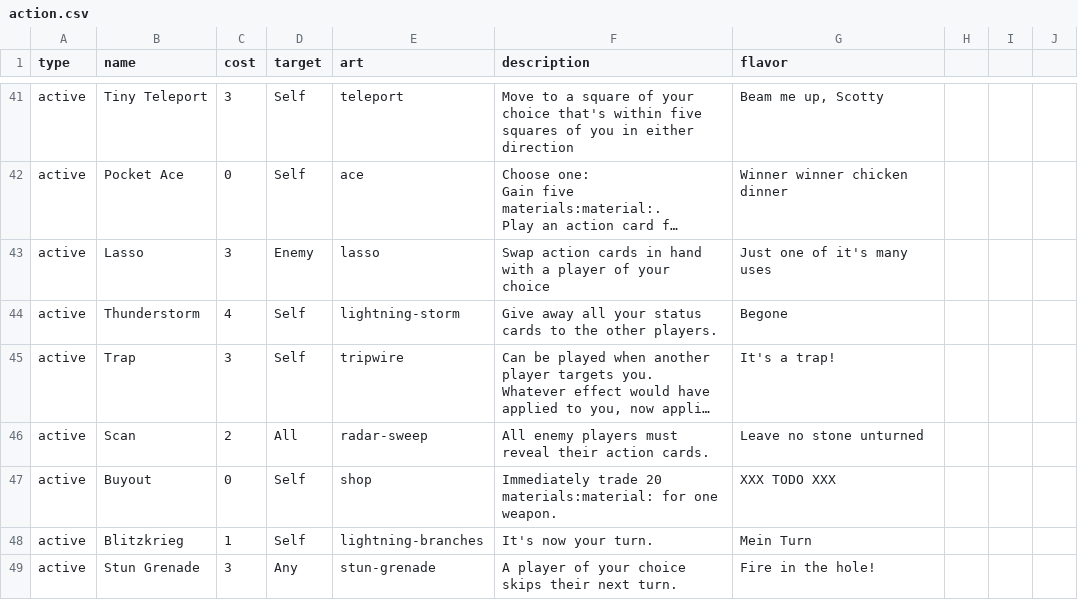
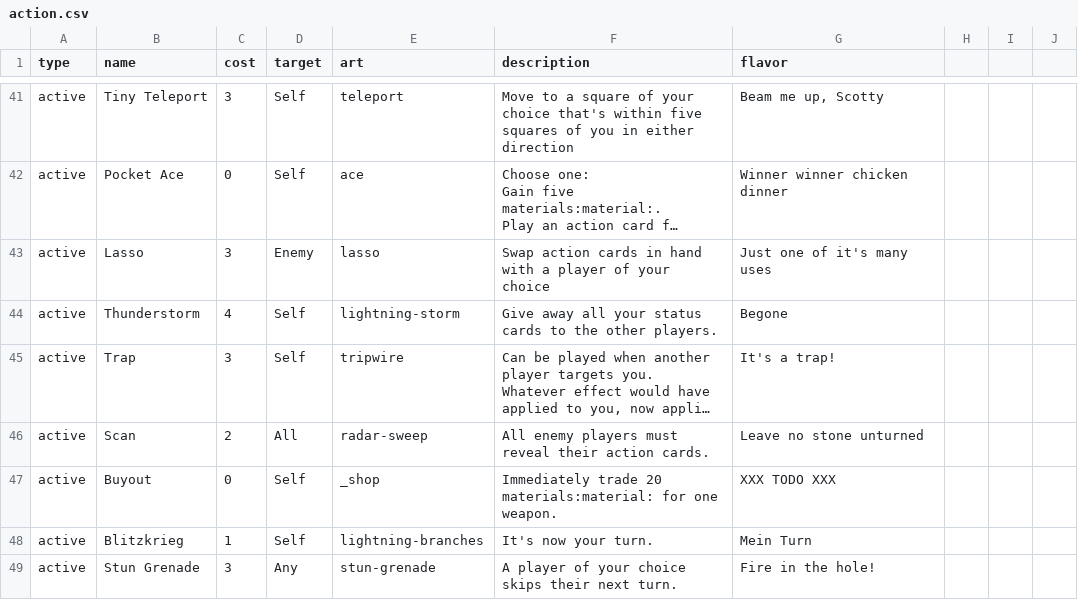
Before and after one commit to Qgel/FratAttack, a CSV file: cards/data/action.csv, drawn as a sheet; only a part is shown, gaps mark what is left out; long unchanged cells end in …; the diff names each change by its address in the sheet, - before the commit and + after, or states it on an @@ line.

```diff
--- a/cards/data/action.csv
+++ b/cards/data/action.csv
-E47 (art): shop
+E47 (art): _shop
```
Also changed, not shown: cards/data/event.csv, 5 other files.
